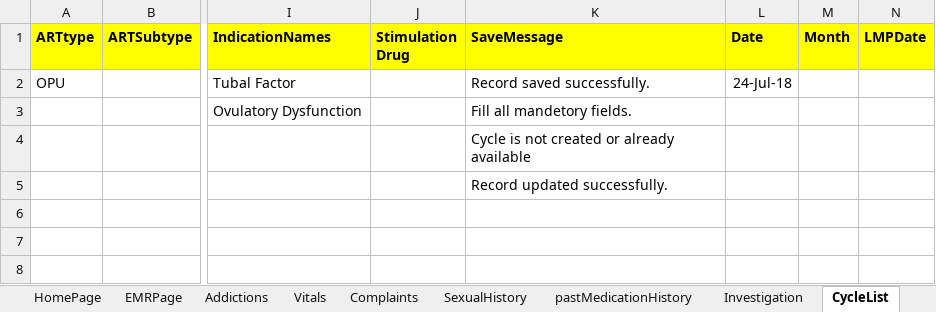
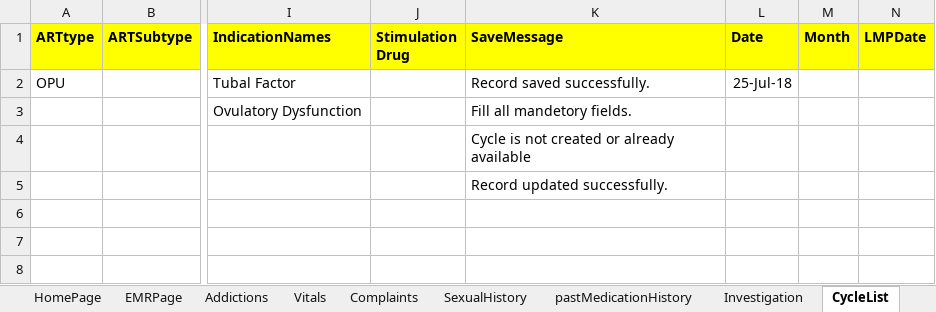
Before and after one commit to meetparag81/IVFEMrio, an Excel workbook: src/main/java/com_Embrio_TestData/Embriodata.xlsx, sheet CycleList, drawn as a sheet; only a part is shown, gaps mark what is left out; values as stored, in another font and other column widths than the file's, no borders; the diff names each change by its address in the sheet, - before the commit and + after, or states it on an @@ line.

```diff
--- a/src/main/java/com_Embrio_TestData/Embriodata.xlsx (sheet CycleList)
+++ b/src/main/java/com_Embrio_TestData/Embriodata.xlsx (sheet CycleList)
-L2 (Date): 24-Jul-18
+L2 (Date): 25-Jul-18
```
Also changed, not shown: sheet Stimulationchart, other sheet tabs, 14 other files.
